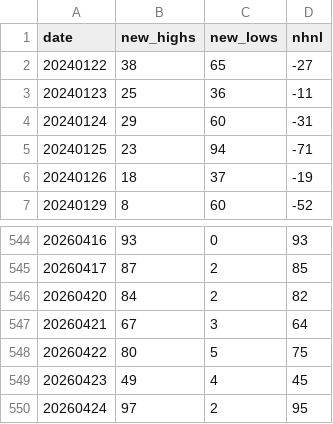
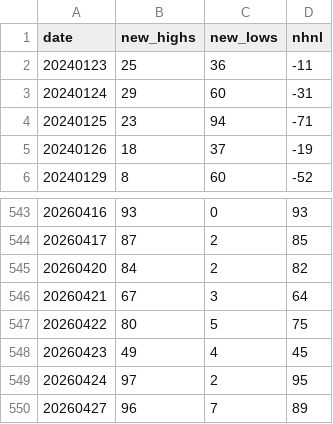
Before and after one commit to onekindalpha/Kospi, a CSV file: data/kosdaq_nhnl_daily.csv, drawn as a sheet; only a part is shown, gaps mark what is left out.

```diff
--- a/data/kosdaq_nhnl_daily.csv
+++ b/data/kosdaq_nhnl_daily.csv
@@ -1,3 +1,2 @@
 date,new_highs,new_lows,nhnl
-20240122,38,65,-27
 20240123,25,36,-11
@@ -550 +549,2 @@ date,new_highs,new_lows,nhnl
 20260424,97,2,95
+20260427,96,7,89
```
Also changed, not shown: data/kosdaq_nhnl.csv, data/kospi_nhnl.csv, 1 other file.
